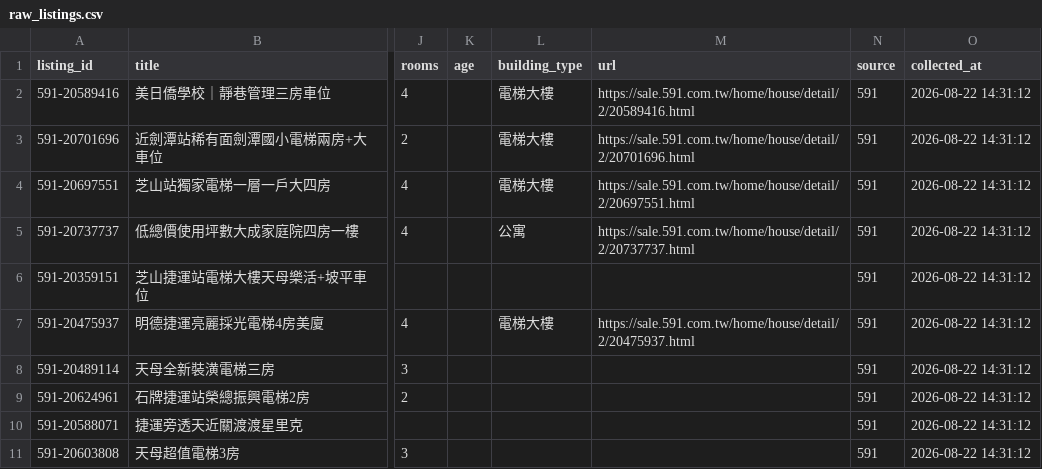
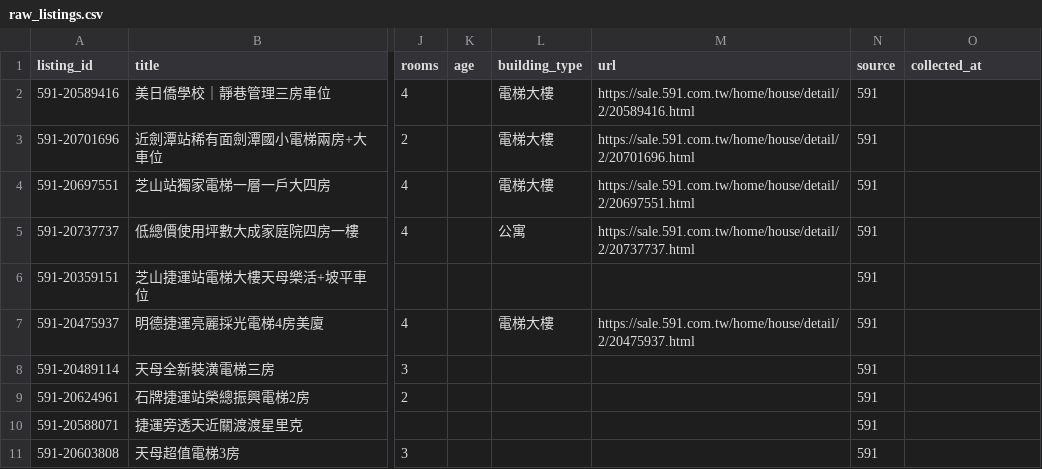
Before and after one commit to ch5566she/taipei-real-estate-monitor-2, a CSV file: data/raw_listings.csv, drawn as a sheet; only a part is shown, gaps mark what is left out; the diff names each change by its address in the sheet, - before the commit and + after, or states it on an @@ line.

```diff
--- a/data/raw_listings.csv
+++ b/data/raw_listings.csv
-O2:O11 (collected_at): 2026-08-22 14:31:12
+O2:O11 (collected_at): (empty)
```
Also changed, not shown: data/comparison_analysis_v6_3.csv, data/current_listings.csv, 5 other files.
